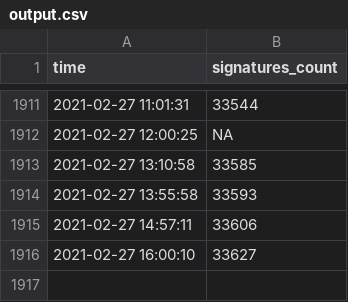
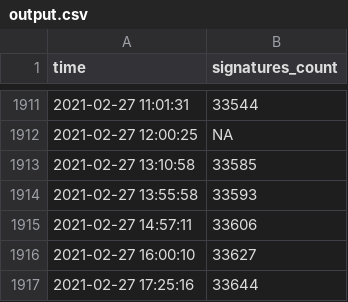
Before and after one commit to skvrnami/lide-pro, a CSV file: output/output.csv, drawn as a sheet; only a part is shown, gaps mark what is left out.

```diff
--- a/output/output.csv
+++ b/output/output.csv
@@ -1916 +1916,2 @@
 "2021-02-27 16:00:10",33627
+"2021-02-27 17:25:16",33644
```
Also changed, not shown: 2 other files.
